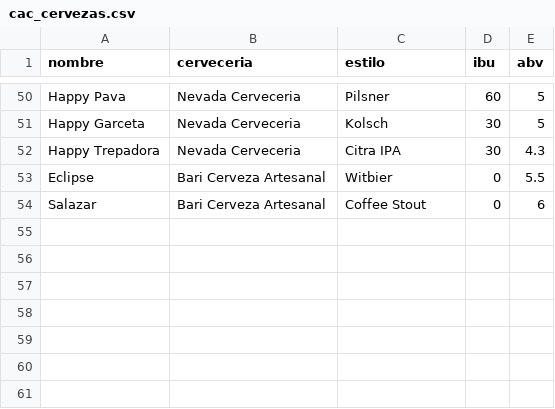
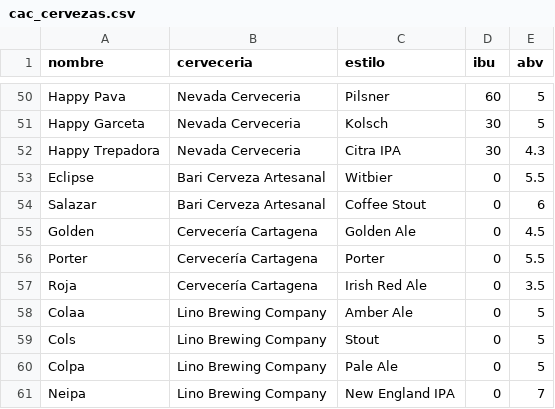
Before and after one commit to jdrodas/CervezasColombia, a CSV file: datos/cac_cervezas.csv, drawn as a sheet; only a part is shown, gaps mark what is left out.

```diff
--- a/datos/cac_cervezas.csv
+++ b/datos/cac_cervezas.csv
@@ -54 +54,8 @@ Eclipse;Bari Cerveza Artesanal;Witbier;0;5.5
 Salazar;Bari Cerveza Artesanal;Coffee Stout;0;6
+Golden;Cervecería Cartagena;Golden Ale;0;4.5
+Porter;Cervecería Cartagena;Porter;0;5.5
+Roja;Cervecería Cartagena;Irish Red Ale;0;3.5
+Colaa;Lino Brewing Company;Amber Ale;0;5
+Cols;Lino Brewing Company;Stout;0;5
+Colpa;Lino Brewing Company;Pale Ale;0;5
+Neipa;Lino Brewing Company;New England IPA;0;7
```
Also changed, not shown: datos/cac_cervecerias.csv, datos/cac_envasados_cervezas.csv, 6 other files.
